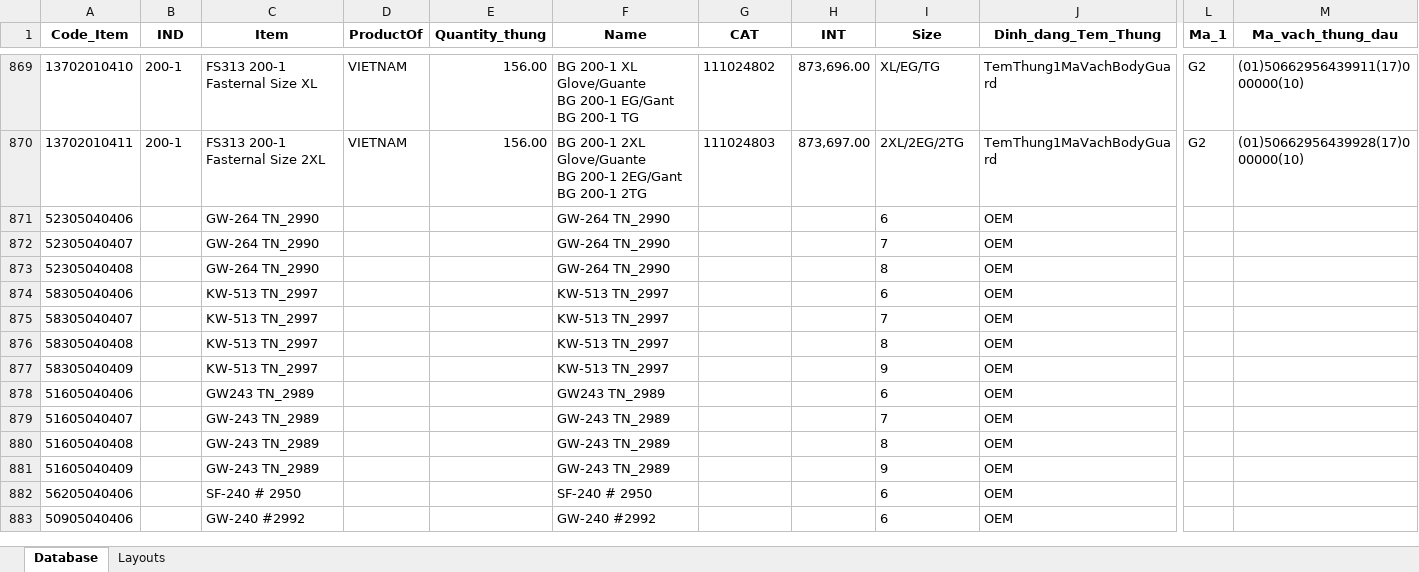
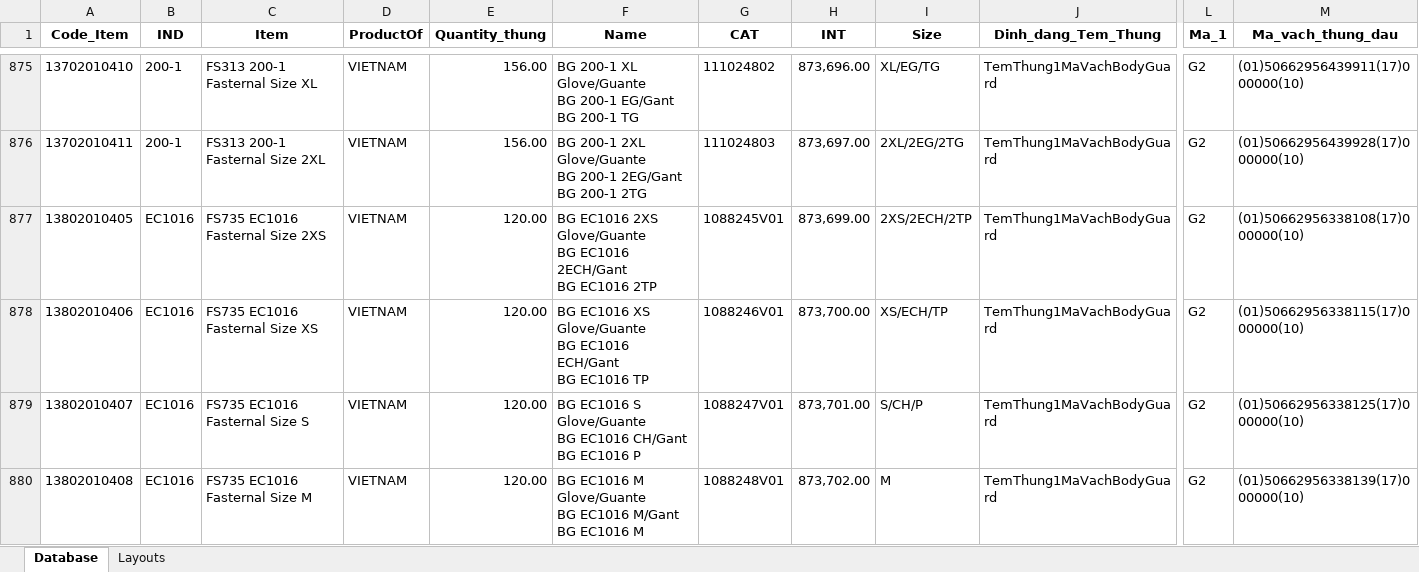
Before and after one commit to AlgosDuCouteau/Checkweigher, an Excel workbook: data/Database.xlsx, sheet Database, drawn as a sheet; only a part is shown, gaps mark what is left out; the shorter side is filled out with more unchanged rows; values as stored, in another font and other column widths than the file's, no borders; rows hold the shown columns only; ↵ is a line break in a cell; the diff covers the shown part only; the diff names each change by its address in the sheet, - before the commit and + after, or states it on an @@ line.

```diff
--- a/data/Database.xlsx (sheet Database)
+++ b/data/Database.xlsx (sheet Database)
+row 877: 13802010405 | EC1016 | FS735 EC1016 Fasternal Size 2XS | VIETNAM | 120.00 | BG EC1016 2XS Glove/Guante ↵ BG EC1016 2ECH/Gant ↵ BG EC1016 2TP | 1088245V01 | 873,699.00 | 2XS/2ECH/2TP | TemThung1MaVachBodyGuard | G2 | (01)50662956338108(17)000000(10)
+row 878: 13802010406 | EC1016 | FS735 EC1016 Fasternal Size XS | VIETNAM | 120.00 | BG EC1016 XS Glove/Guante ↵ BG EC1016 ECH/Gant ↵ BG EC1016 TP | 1088246V01 | 873,700.00 | XS/ECH/TP | TemThung1MaVachBodyGuard | G2 | (01)50662956338115(17)000000(10)
+row 879: 13802010407 | EC1016 | FS735 EC1016 Fasternal Size S | VIETNAM | 120.00 | BG EC1016 S Glove/Guante ↵ BG EC1016 CH/Gant ↵ BG EC1016 P | 1088247V01 | 873,701.00 | S/CH/P | TemThung1MaVachBodyGuard | G2 | (01)50662956338125(17)000000(10)
+row 880: 13802010408 | EC1016 | FS735 EC1016 Fasternal Size M | VIETNAM | 120.00 | BG EC1016 M Glove/Guante ↵ BG EC1016 M/Gant ↵ BG EC1016 M | 1088248V01 | 873,702.00 | M | TemThung1MaVachBodyGuard | G2 | (01)50662956338139(17)000000(10)
```
Also changed, not shown: 10 added rows and 4 edited cells elsewhere in this sheet, sheet Layouts, data/in.xlsx, 3 other files.
